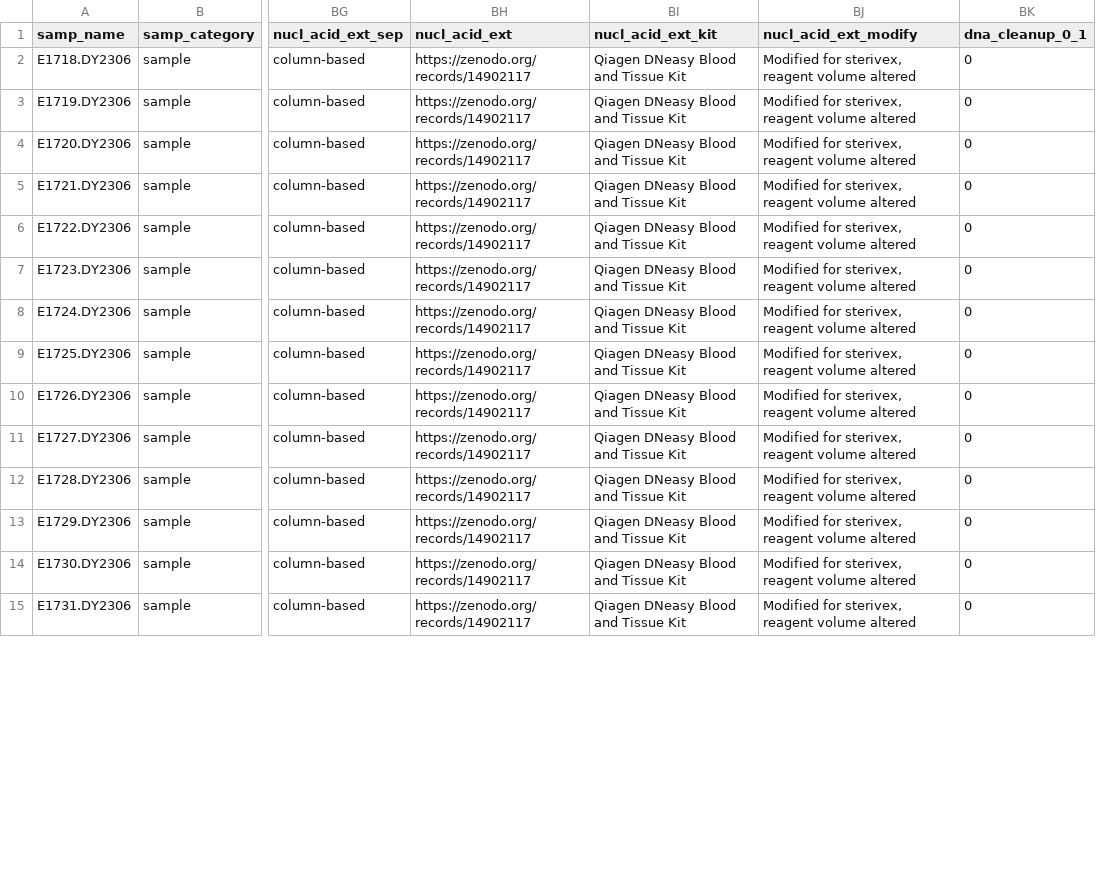
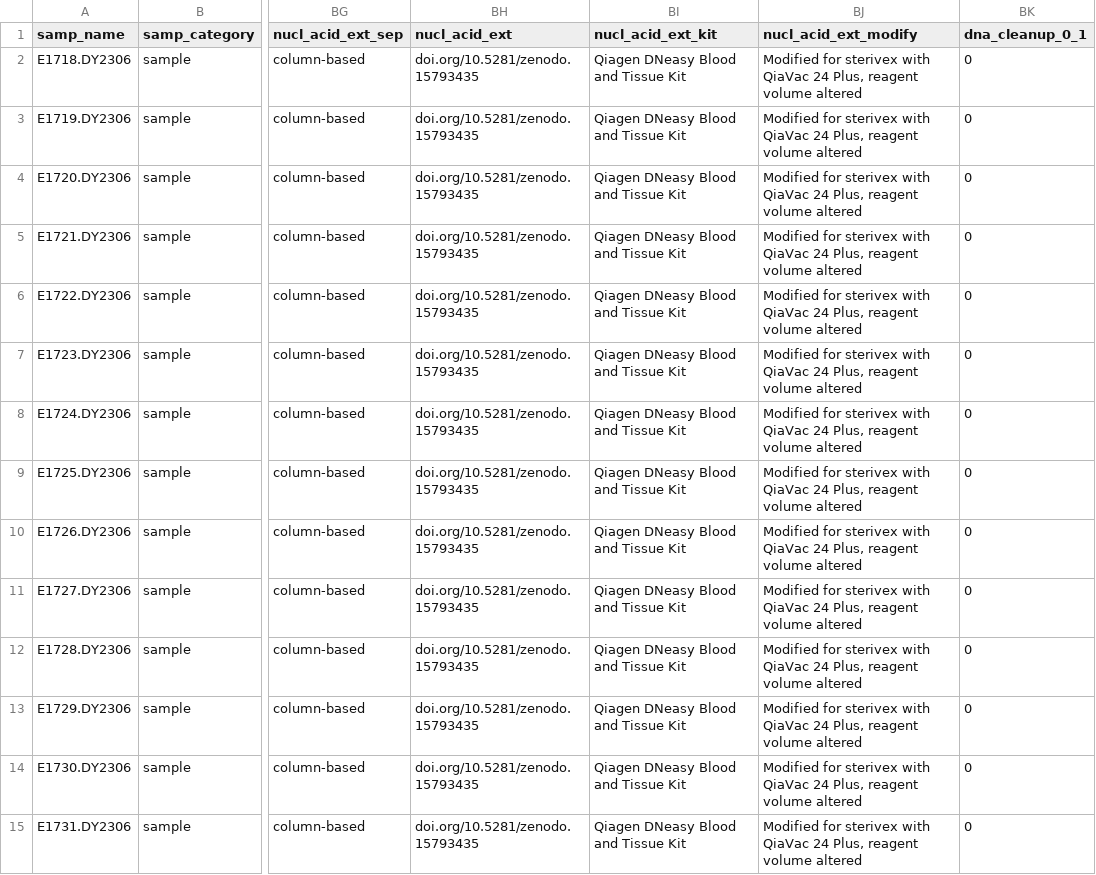
Before and after one commit to NOAA-PMEL/FAIRe-Mapping, a CSV file: projects/EcoFoci/dy2306/data/dy2306_faire.csv, drawn as a sheet; only a part is shown, gaps mark what is left out; the diff covers the shown part only; the diff names each change by its address in the sheet, - before the commit and + after, or states it on an @@ line.

```diff
--- a/projects/EcoFoci/dy2306/data/dy2306_faire.csv
+++ b/projects/EcoFoci/dy2306/data/dy2306_faire.csv
-BH2:BH15 (nucl_acid_ext): https://zenodo.org/records/14902117
+BH2:BH15 (nucl_acid_ext): doi.org/10.5281/zenodo.15793435
-BJ2:BJ15 (nucl_acid_ext_modify): Modified for sterivex, reagent volume…
+BJ2:BJ15 (nucl_acid_ext_modify): Modified for sterivex with QiaVac 24 Plus, reagent volume…
```
Also changed, not shown: 156 edited cells elsewhere in this file, projects/AK_Carbon/rc0083/data/rc0083_faire.csv, projects/EcoFoci/dy2206/data/dy2206_faire.csv, 20 other files.
